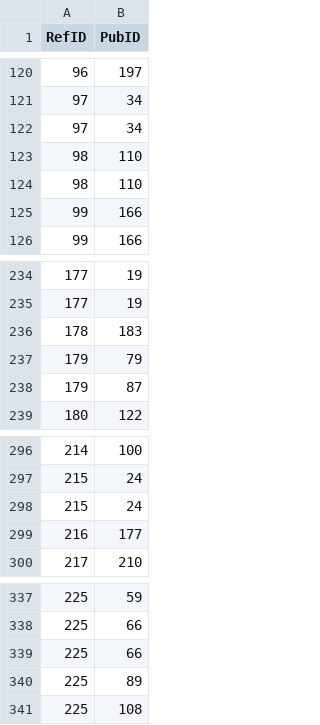
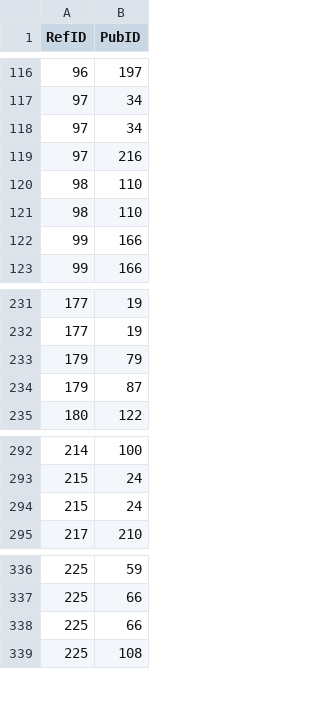
Before and after one commit to hivdb/GenBankRefs, a CSV file: OutputData/CCHF/CCHF_paired_PubID_RefID_track.csv, drawn as a sheet; only a part is shown, gaps mark what is left out; the diff covers the shown part only.

```diff
--- a/OutputData/CCHF/CCHF_paired_PubID_RefID_track.csv
+++ b/OutputData/CCHF/CCHF_paired_PubID_RefID_track.csv
@@ -122,2 +118,3 @@ RefID,PubID
 97,34
+97,216
 98,110
@@ -235,3 +232,2 @@ RefID,PubID
 177,19
-178,183
 179,79
@@ -298,3 +294,2 @@ RefID,PubID
 215,24
-216,177
 217,210
@@ -339,3 +338,2 @@ RefID,PubID
 225,66
-225,89
 225,108
```
Also changed, not shown: 13 added rows and 5 removed rows elsewhere in this file, OutputData/CCHF/CCHF_fixed_RefID.csv, OutputData/Nipah/Nipah_fixed_RefID.csv, 18 other files.
